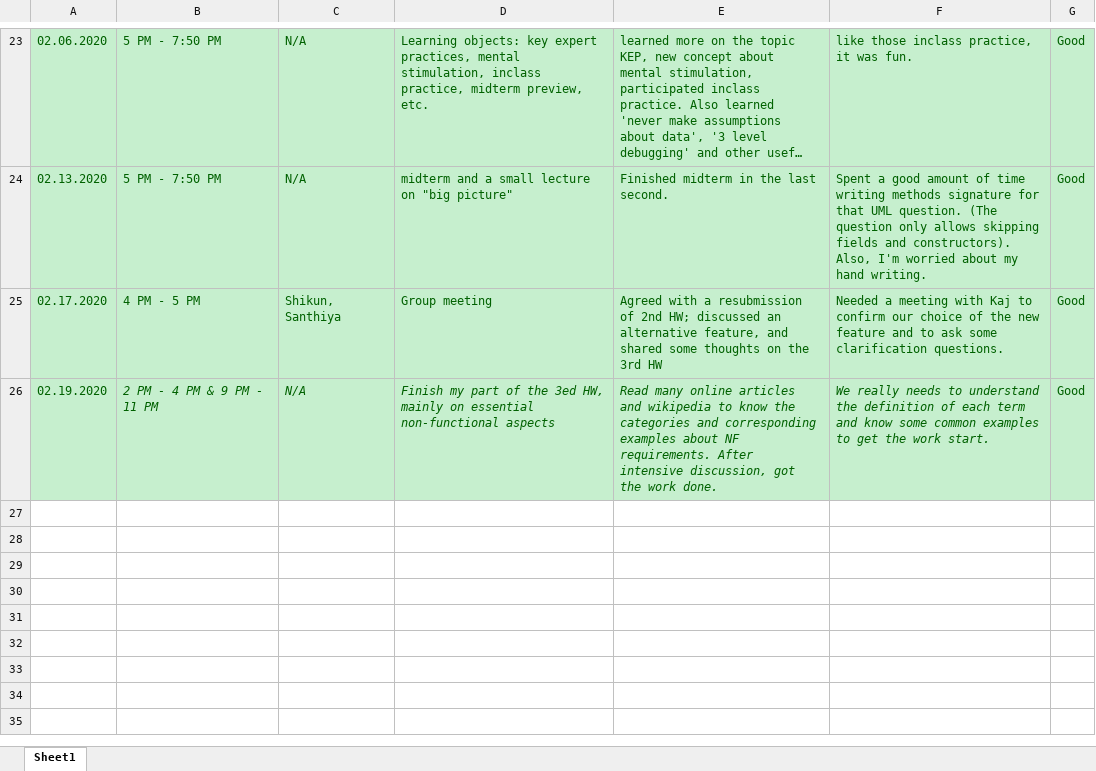
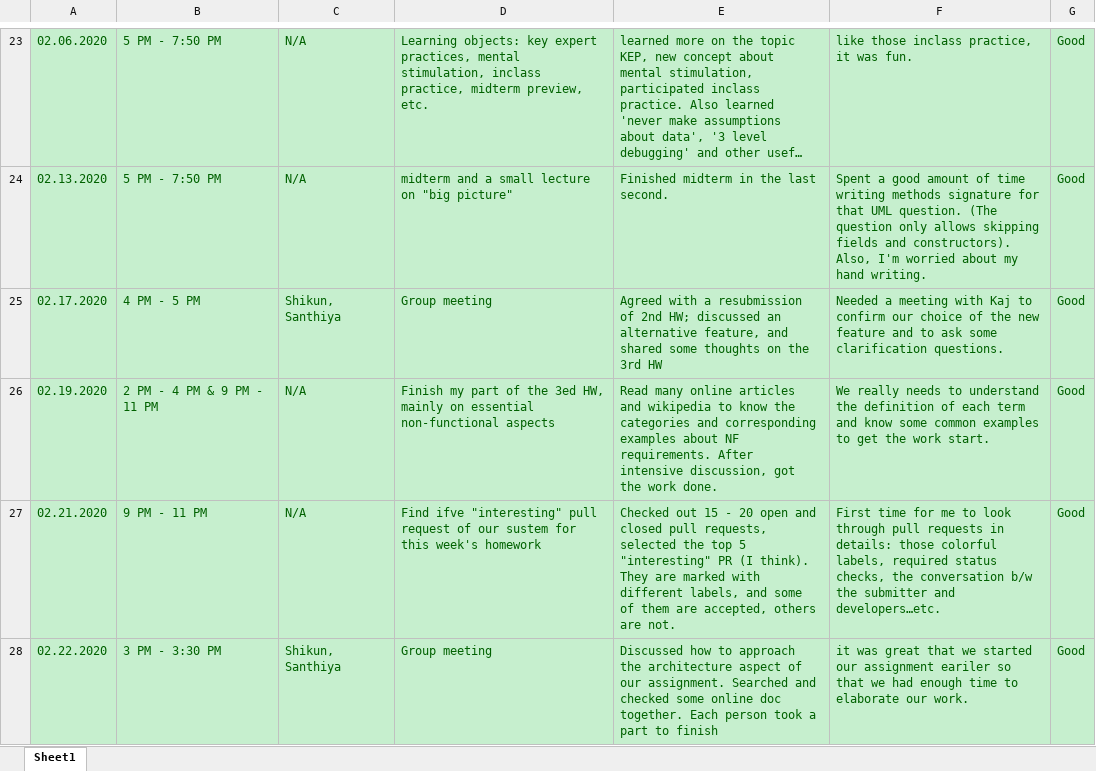
Before and after one commit to zihuaweng/W2020, an Excel workbook: diaries/diary-YitianMa.xlsx, sheet Sheet1, drawn as a sheet; only a part is shown, gaps mark what is left out; long unchanged cells end in …; values as stored, in another font and other column widths than the file's, no borders; the diff names each change by its address in the sheet, - before the commit and + after, or states it on an @@ line.

Commit message:
Update diary-YitianMa.xlsx

```diff
--- a/diaries/diary-YitianMa.xlsx (sheet Sheet1)
+++ b/diaries/diary-YitianMa.xlsx (sheet Sheet1)
-B26:F26 italic: on
+B26:F26 italic: off
+row 27: 02.21.2020 | 9 PM - 11 PM | N/A | Find ifve "interesting" pull request of our sustem for this week's homework | Checked out 15 - 20 open and closed pull requests, selected the top 5 "interesting" PR (I think). They are marked with different labels, and some of them are accepted, others are not. | First time for me to look through pull requests in details: those colorful labels, required status checks, the conversation b/w the submitter and developers…etc. | Good
+row 28: 02.22.2020 | 3 PM - 3:30 PM | Shikun, Santhiya | Group meeting | Discussed how to approach the architecture aspect of our assignment. Searched and checked some online doc together. Each person took a part to finish | it was great that we started our assignment eariler so that we had enough time to elaborate our work. | Good
```
